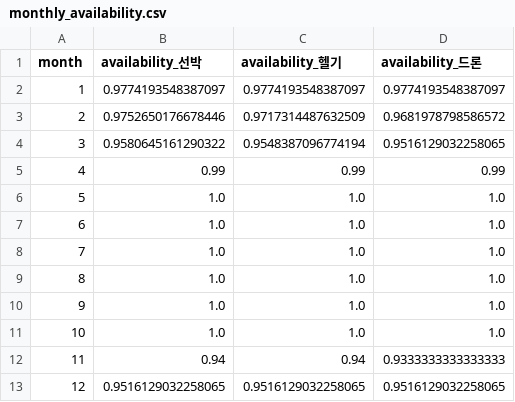
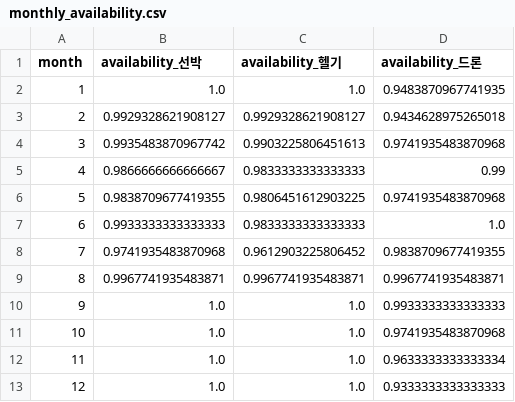
Before and after one commit to minchan11A/supply-window-analysis, a CSV file: outputs/monthly_availability.csv, drawn as a sheet.

Commit message:
Add real KMA data analysis (Baengnyeongdo 2016-2025), sensitivity analysis module, observation-coverage bugfix, and 8-page policy proposal

```diff
--- a/outputs/monthly_availability.csv
+++ b/outputs/monthly_availability.csv
@@ -1,13 +1,13 @@
 month,availability_선박,availability_헬기,availability_드론
-1,0.9774193548387097,0.9774193548387097,0.9774193548387097
-2,0.9752650176678446,0.9717314487632509,0.9681978798586572
-3,0.9580645161290322,0.9548387096774194,0.9516129032258065
-4,0.99,0.99,0.99
-5,1.0,1.0,1.0
-6,1.0,1.0,1.0
-7,1.0,1.0,1.0
-8,1.0,1.0,1.0
-9,1.0,1.0,1.0
-10,1.0,1.0,1.0
-11,0.94,0.94,0.9333333333333333
-12,0.9516129032258065,0.9516129032258065,0.9516129032258065
+1,1.0,1.0,0.9483870967741935
+2,0.9929328621908127,0.9929328621908127,0.9434628975265018
+3,0.9935483870967742,0.9903225806451613,0.9741935483870968
+4,0.9866666666666667,0.9833333333333333,0.99
+5,0.9838709677419355,0.9806451612903225,0.9741935483870968
+6,0.9933333333333333,0.9833333333333333,1.0
+7,0.9741935483870968,0.9612903225806452,0.9838709677419355
+8,0.9967741935483871,0.9967741935483871,0.9967741935483871
+9,1.0,1.0,0.9933333333333333
+10,1.0,1.0,0.9741935483870968
+11,1.0,1.0,0.9633333333333334
+12,1.0,1.0,0.9333333333333333
```
Also changed, not shown: outputs/annual_availability.csv, outputs/limiting_factor_breakdown.csv, 16 other files.
